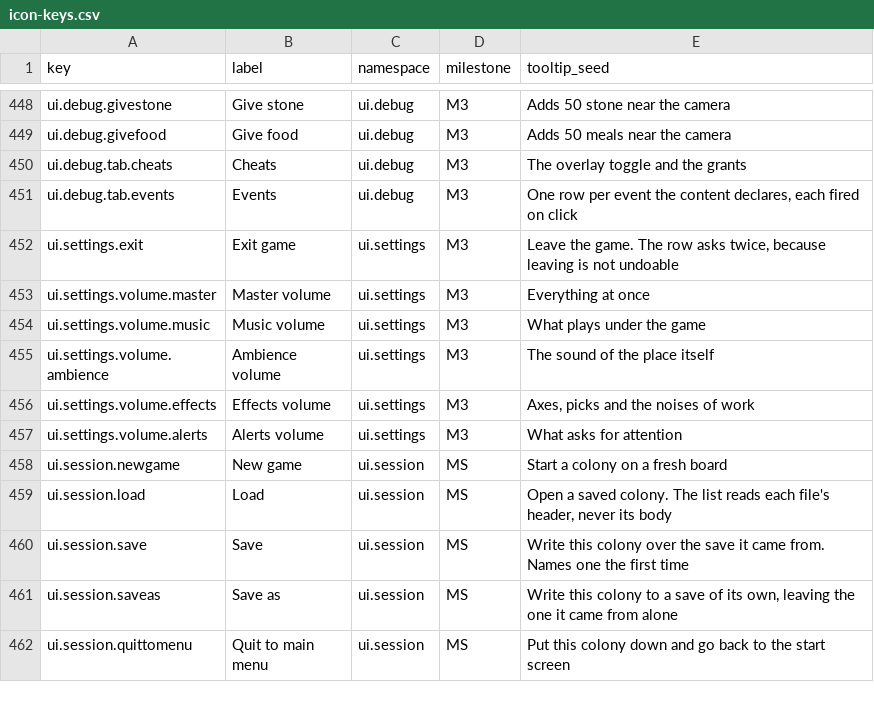
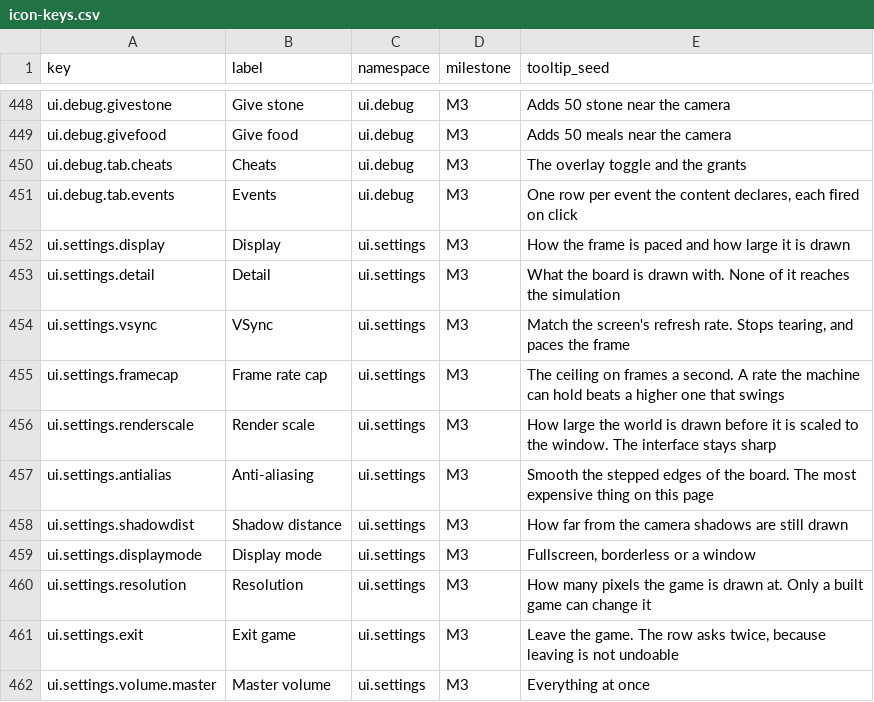
Before and after one commit to 1mitten/odyssey, a CSV file: docs/design/icon-keys.csv, drawn as a sheet; only a part is shown, gaps mark what is left out; the shorter side is filled out with more unchanged rows; the diff names each change by its address in the sheet, - before the commit and + after, or states it on an @@ line.

```diff
--- a/docs/design/icon-keys.csv
+++ b/docs/design/icon-keys.csv
+row 452: ui.settings.display | Display | ui.settings | M3 | How the frame is paced and how large it is drawn
+row 453: ui.settings.detail | Detail | ui.settings | M3 | What the board is drawn with. None of it reaches the simulation
+row 454: ui.settings.vsync | VSync | ui.settings | M3 | Match the screen's refresh rate. Stops tearing, and paces the frame
+row 455: ui.settings.framecap | Frame rate cap | ui.settings | M3 | The ceiling on frames a second. A rate the machine can hold beats a higher one that swings
+row 456: ui.settings.renderscale | Render scale | ui.settings | M3 | How large the world is drawn before it is scaled to the window. The interface stays sharp
+row 457: ui.settings.antialias | Anti-aliasing | ui.settings | M3 | Smooth the stepped edges of the board. The most expensive thing on this page
+row 458: ui.settings.shadowdist | Shadow distance | ui.settings | M3 | How far from the camera shadows are still drawn
+row 459: ui.settings.displaymode | Display mode | ui.settings | M3 | Fullscreen, borderless or a window
+row 460: ui.settings.resolution | Resolution | ui.settings | M3 | How many pixels the game is drawn at. Only a built game can change it
```
Also changed, not shown: 7 other files.
